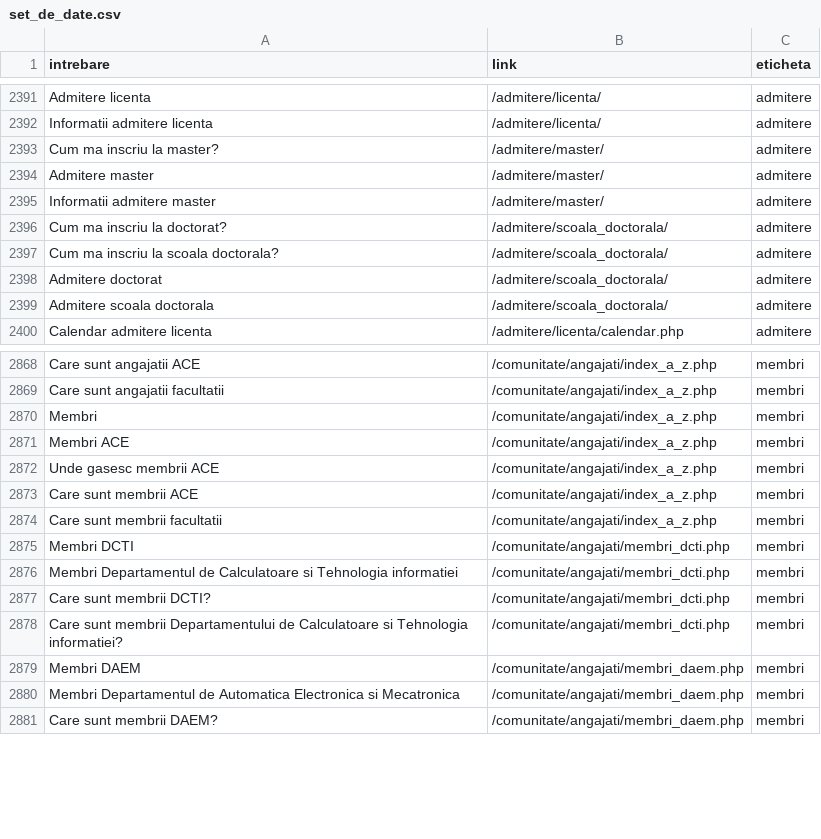
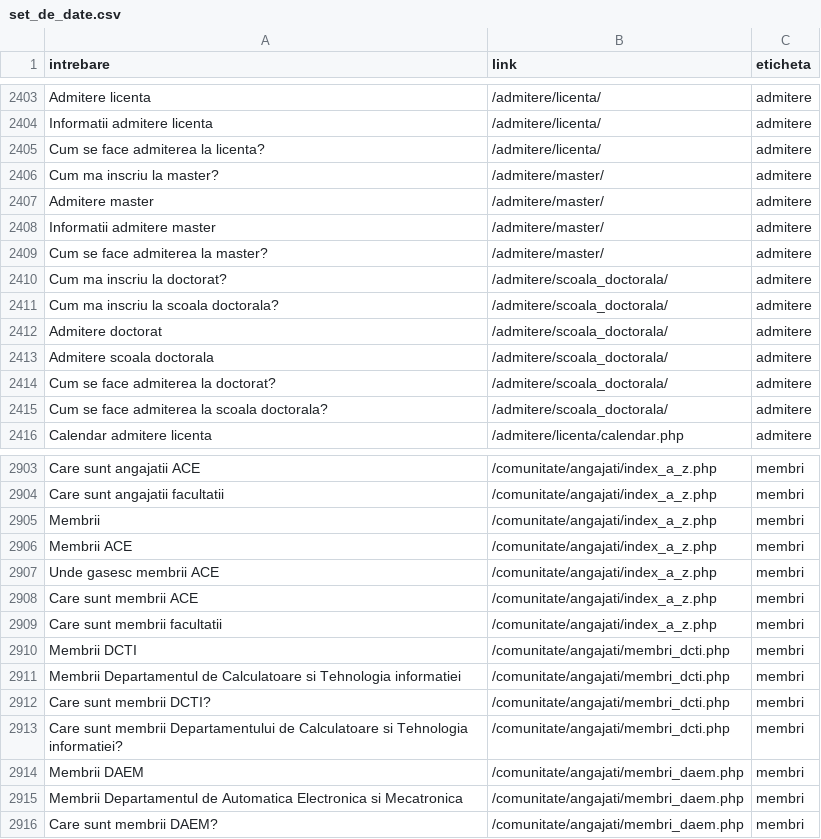
Before and after one commit to AndreeaMaria98/backend, a CSV file: set_de_date.csv, drawn as a sheet; only a part is shown, gaps mark what is left out; the diff covers the shown part only.

```diff
--- a/set_de_date.csv
+++ b/set_de_date.csv
@@ -2392,2 +2404,3 @@ Admitere licenta,/admitere/licenta/,admitere
 Informatii admitere licenta,/admitere/licenta/,admitere
+Cum se face admiterea la licenta?,/admitere/licenta/,admitere
 Cum ma inscriu la master?,/admitere/master/,admitere
@@ -2395,2 +2408,3 @@ Admitere master,/admitere/master/,admitere
 Informatii admitere master,/admitere/master/,admitere
+Cum se face admiterea la master?,/admitere/master/,admitere
 Cum ma inscriu la doctorat?,/admitere/scoala_doctorala/,admitere
@@ -2399,2 +2413,4 @@ Admitere doctorat,/admitere/scoala_doctorala/,admitere
 Admitere scoala doctorala,/admitere/scoala_doctorala/,admitere
+Cum se face admiterea la doctorat?,/admitere/scoala_doctorala/,admitere
+Cum se face admiterea la scoala doctorala?,/admitere/scoala_doctorala/,admitere
 Calendar admitere licenta,/admitere/licenta/calendar.php,admitere
@@ -2869,4 +2904,4 @@ Care sunt angajatii ACE,/comunitate/angajati/index_a_z.php,membri
 Care sunt angajatii facultatii,/comunitate/angajati/index_a_z.php,membri
-Membri,/comunitate/angajati/index_a_z.php,membri
-Membri ACE,/comunitate/angajati/index_a_z.php,membri
+Membrii,/comunitate/angajati/index_a_z.php,membri
+Membrii ACE,/comunitate/angajati/index_a_z.php,membri
 Unde gasesc membrii ACE,/comunitate/angajati/index_a_z.php,membri
@@ -2874,8 +2909,8 @@ Care sunt membrii ACE,/comunitate/angajati/index_a_z.php,membri
 Care sunt membrii facultatii,/comunitate/angajati/index_a_z.php,membri
-Membri DCTI,/comunitate/angajati/membri_dcti.php,membri
-Membri Departamentul de Calculatoare si Tehnologia informatiei,/comunitate/angajati/membri_dcti.php,membri
+Membrii DCTI,/comunitate/angajati/membri_dcti.php,membri
+Membrii Departamentul de Calculatoare si Tehnologia informatiei,/comunitate/angajati/membri_dcti.php,membri
 Care sunt membrii DCTI?,/comunitate/angajati/membri_dcti.php,membri
 Care sunt membrii Departamentului de Calculatoare si Tehnologia informatiei?,/comunitate/angajati/membri_dcti.php,membri
-Membri DAEM,/comunitate/angajati/membri_daem.php,membri
-Membri Departamentul de Automatica Electronica si Mecatronica,/comunitate/angajati/membri_daem.php,membri
+Membrii DAEM,/comunitate/angajati/membri_daem.php,membri
+Membrii Departamentul de Automatica Electronica si Mecatronica,/comunitate/angajati/membri_daem.php,membri
 Care sunt membrii DAEM?,/comunitate/angajati/membri_daem.php,membri
```
Also changed, not shown: 31 added rows elsewhere in this file, 2 other files.
